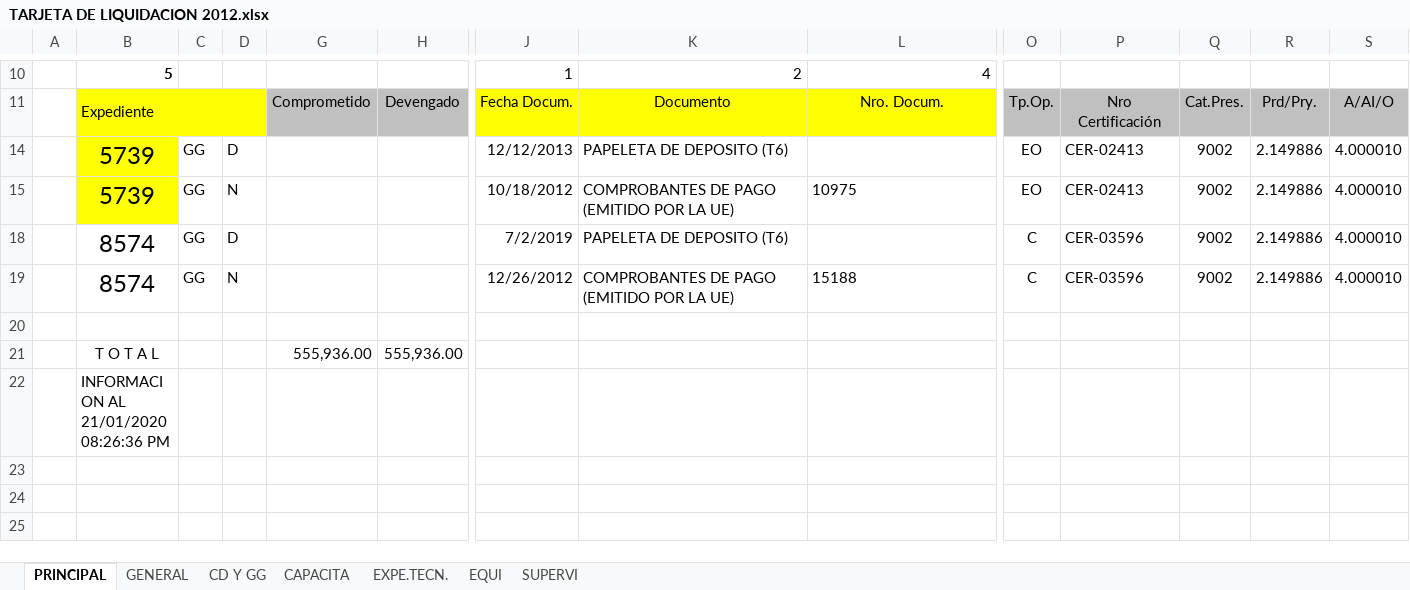
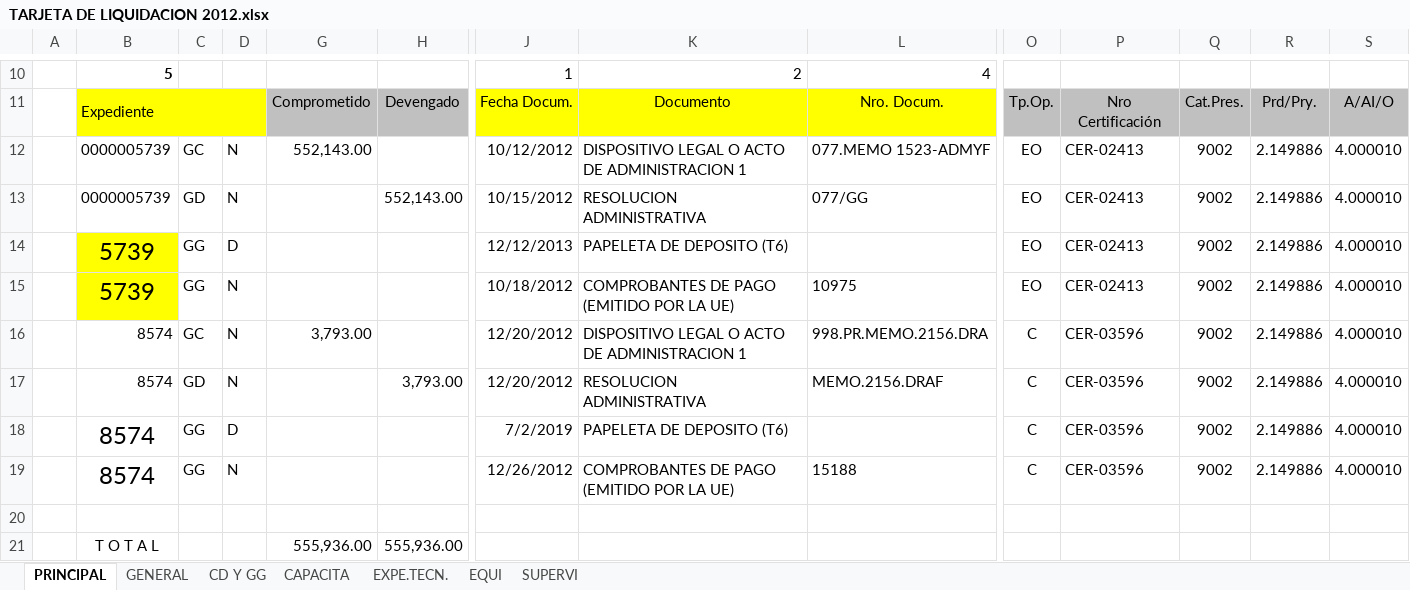
Before and after one commit to GLORIACHAHUAYLLAPALOMINO/SUPERVISION2020, an Excel workbook: TARJETA PATAYPAMPA/TARJETA DE LIQUIDACION 2012.xlsx, sheet PRINCIPAL, drawn as a sheet; only a part is shown, gaps mark what is left out; the shorter side is filled out with more unchanged rows; values as stored, in another font and other column widths than the file's, no borders; rows hold the shown columns only; the diff names each change by its address in the sheet, - before the commit and + after, or states it on an @@ line.

```diff
--- a/TARJETA PATAYPAMPA/TARJETA DE LIQUIDACION 2012.xlsx (sheet PRINCIPAL)
+++ b/TARJETA PATAYPAMPA/TARJETA DE LIQUIDACION 2012.xlsx (sheet PRINCIPAL)
@@ row 12 unhidden:  | 0000005739 | GC | N | 552,143.00 |  | 10/12/2012 | DISPOSITIVO LEGAL O ACTO DE ADMINISTRACION 1 | 077.MEMO 1523-ADMYF | EO | CER-02413 | 9002 | 2.149886 | 4.000010 @@
@@ row 13 unhidden:  | 0000005739 | GD | N |  | 552,143.00 | 10/15/2012 | RESOLUCION ADMINISTRATIVA | 077/GG | EO | CER-02413 | 9002 | 2.149886 | 4.000010 @@
@@ row 16 unhidden:  | 8574 | GC | N | 3,793.00 |  | 12/20/2012 | DISPOSITIVO LEGAL O ACTO DE ADMINISTRACION 1 | 998.PR.MEMO.2156.DRA | C | CER-03596 | 9002 | 2.149886 | 4.000010 @@
@@ row 17 unhidden:  | 8574 | GD | N |  | 3,793.00 | 12/20/2012 | RESOLUCION ADMINISTRATIVA | MEMO.2156.DRAF | C | CER-03596 | 9002 | 2.149886 | 4.000010 @@
```
Also changed, not shown: sheet EQUI, sheet SUPERVI, sheet CAPACITA, sheet CD Y GG, sheet EXPE.TECN., formulas that keep their value, TARJETA DE LIQUIDACION chacabamba/TARJETA-2016.xlsx, TARJETA DE LIQUIDACION chacabamba/TARJETA-2019.xlsx, 1 other file.
